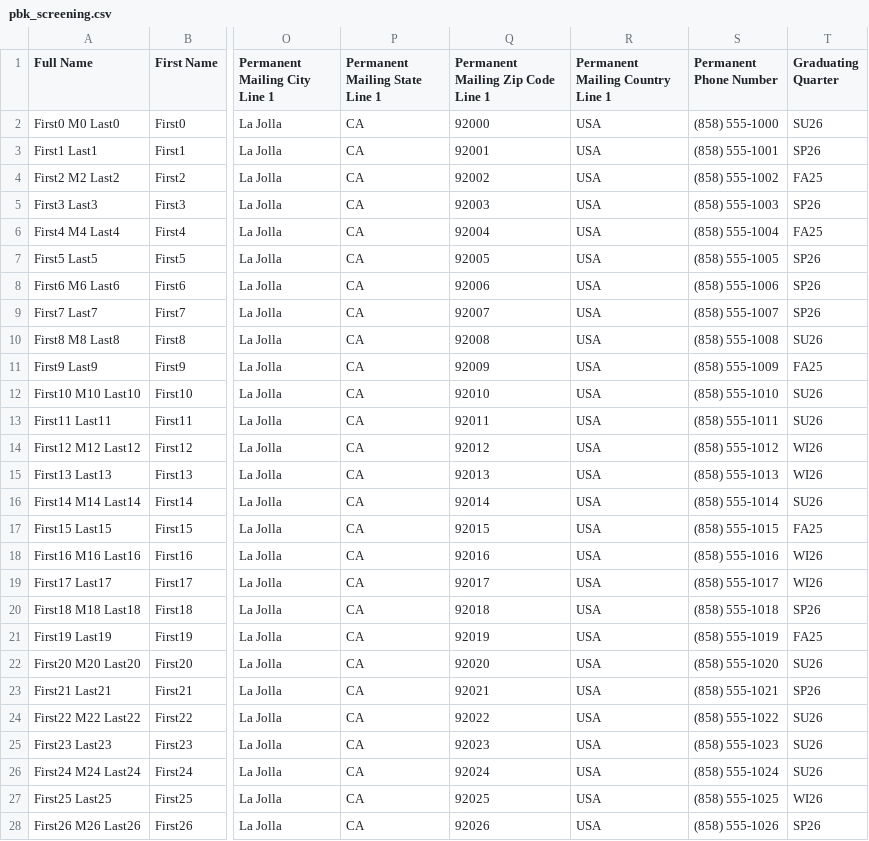
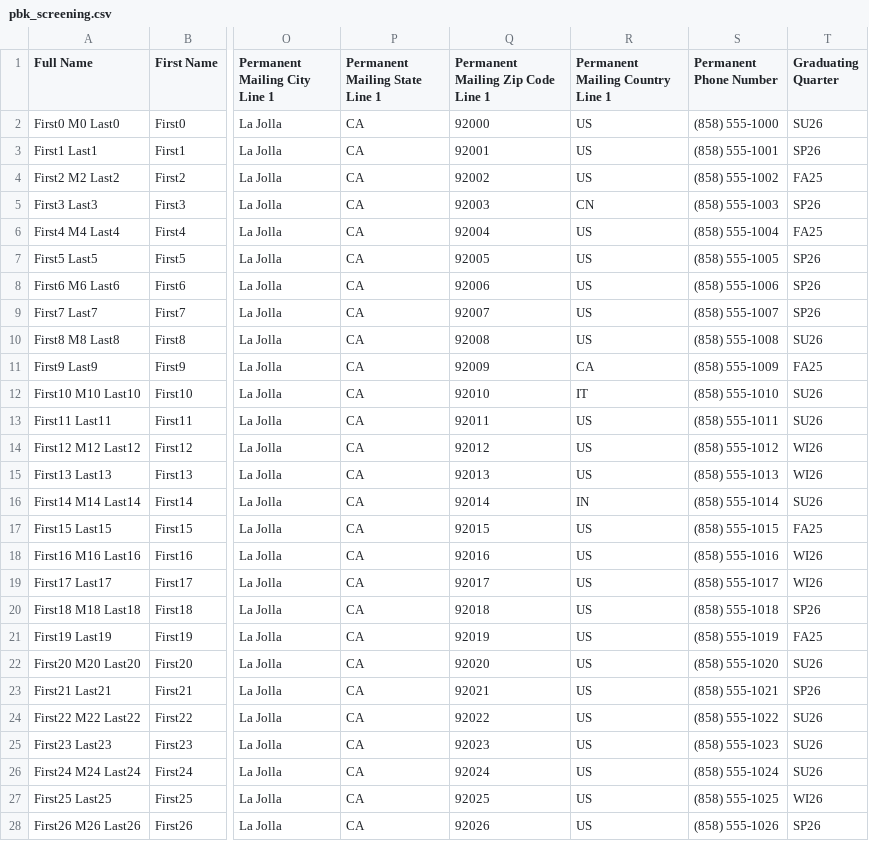
Before and after one commit to kevincoakley/pbk_report, a CSV file: pbk_screening.csv, drawn as a sheet; only a part is shown, gaps mark what is left out; the diff covers the shown part only; the diff names each change by its address in the sheet, - before the commit and + after, or states it on an @@ line.

Commit message:
Map Country Abbr to Country Name
Signed-off-by: Kevin Coakley <kcoakley@sdsc.edu>

```diff
--- a/pbk_screening.csv
+++ b/pbk_screening.csv
-R2:R4 (Permanent Mailing Country Line 1): USA
+R2:R4 (Permanent Mailing Country Line 1): US
-R5 (Permanent Mailing Country Line 1): USA
+R5 (Permanent Mailing Country Line 1): CN
-R6:R10 (Permanent Mailing Country Line 1): USA
+R6:R10 (Permanent Mailing Country Line 1): US
-R11 (Permanent Mailing Country Line 1): USA
+R11 (Permanent Mailing Country Line 1): CA
-R12 (Permanent Mailing Country Line 1): USA
+R12 (Permanent Mailing Country Line 1): IT
-R13:R15 (Permanent Mailing Country Line 1): USA
+R13:R15 (Permanent Mailing Country Line 1): US
-R16 (Permanent Mailing Country Line 1): USA
+R16 (Permanent Mailing Country Line 1): IN
-R17:R28 (Permanent Mailing Country Line 1): USA
+R17:R28 (Permanent Mailing Country Line 1): US
```
Also changed, not shown: 73 edited cells elsewhere in this file, 4 other files.
